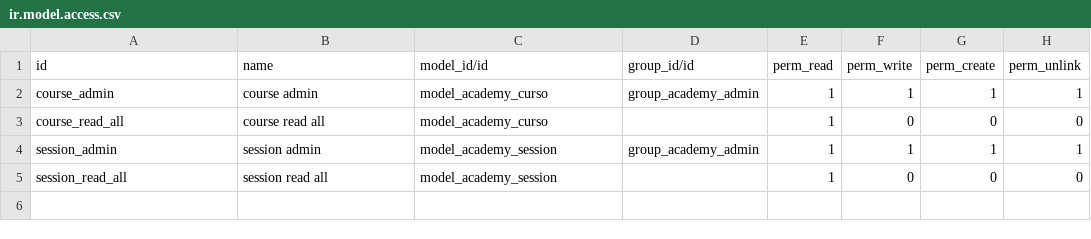
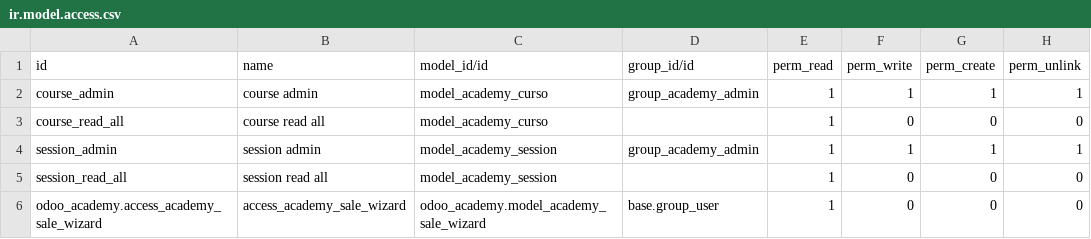
Before and after one commit to matiasaxon/curso, a CSV file: odoo_academy/security/ir.model.access.csv, drawn as a sheet; the diff names each change by its address in the sheet, - before the commit and + after, or states it on an @@ line.

Commit message:
[FIX 4] Technical training wizard p2

```diff
--- a/odoo_academy/security/ir.model.access.csv
+++ b/odoo_academy/security/ir.model.access.csv
+row 6: odoo_academy.access_academy_sale_wizard | access_academy_sale_wizard | odoo_academy.model_academy_sale_wizard | base.group_user | 1 | 0 | 0 | 0
```
Also changed, not shown: 1 other file.
